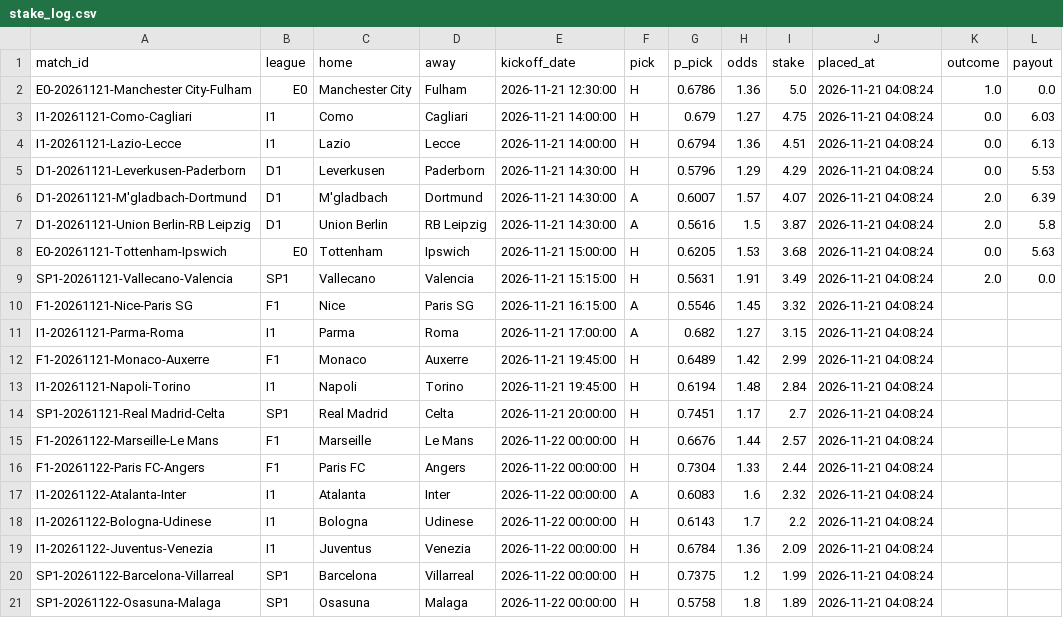
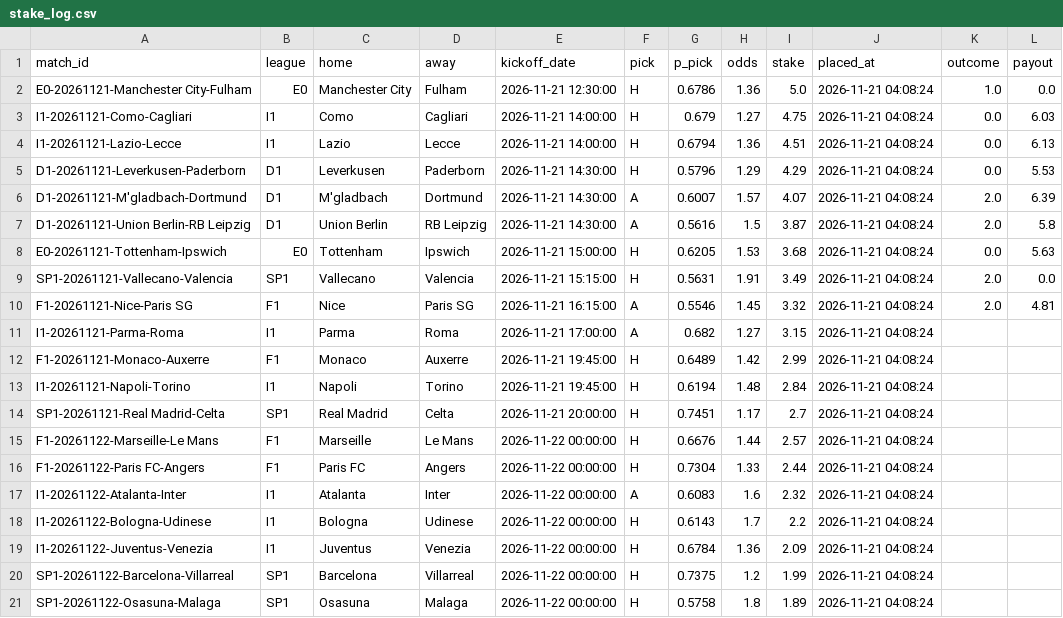
Before and after one commit to Fifiora/football-predictor, a CSV file: data/stake_log.csv, drawn as a sheet.

```diff
--- a/data/stake_log.csv
+++ b/data/stake_log.csv
@@ -9,3 +9,3 @@ E0-20261121-Tottenham-Ipswich,E0,Tottenham,Ipswich,2026-11-21 15:00:00,H,0.6205,
 SP1-20261121-Vallecano-Valencia,SP1,Vallecano,Valencia,2026-11-21 15:15:00,H,0.5631,1.91,3.49,2026-11-21 04:08:24,2.0,0.0
-F1-20261121-Nice-Paris SG,F1,Nice,Paris SG,2026-11-21 16:15:00,A,0.5546,1.45,3.32,2026-11-21 04:08:24,,
+F1-20261121-Nice-Paris SG,F1,Nice,Paris SG,2026-11-21 16:15:00,A,0.5546,1.45,3.32,2026-11-21 04:08:24,2.0,4.81
 I1-20261121-Parma-Roma,I1,Parma,Roma,2026-11-21 17:00:00,A,0.682,1.27,3.15,2026-11-21 04:08:24,,
```
Also changed, not shown: data/api_results.csv, data/prediction_log.csv.
